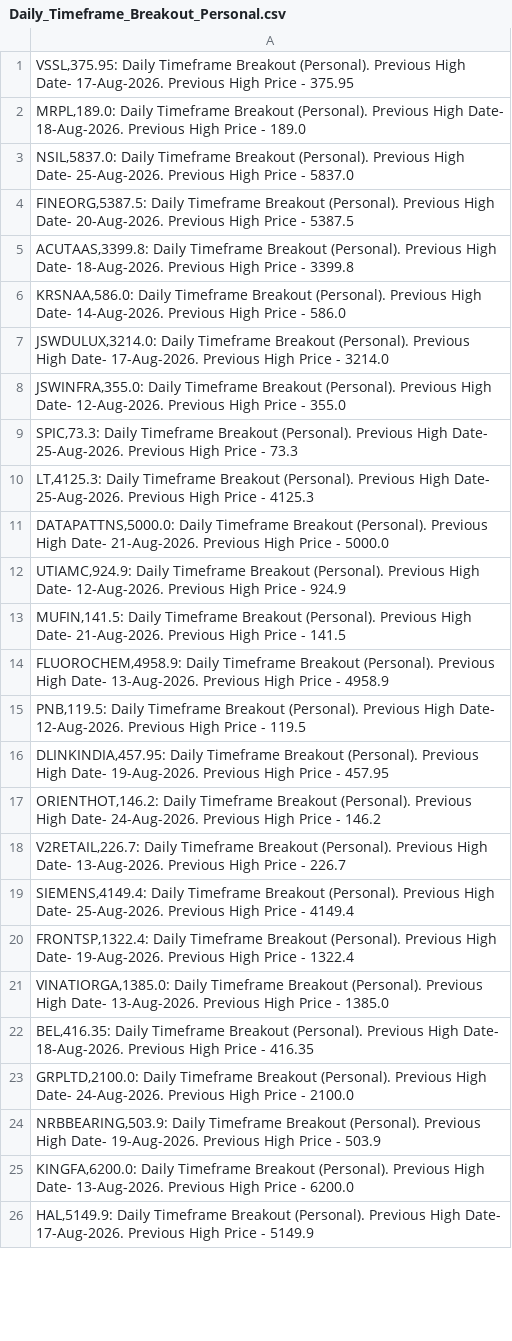
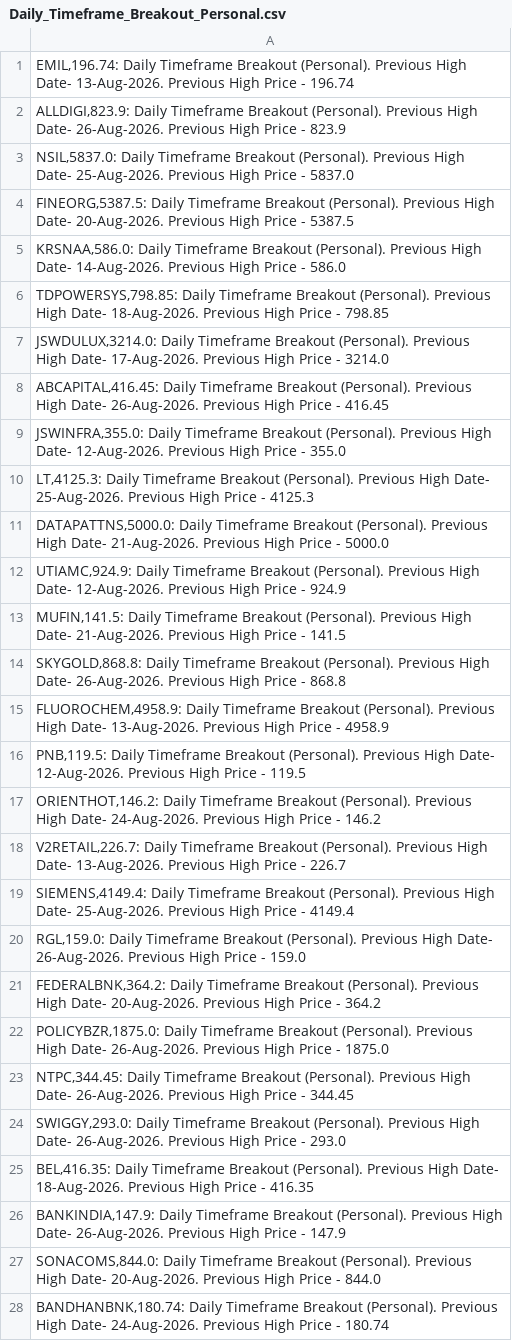
Before and after one commit to vibats/Daily_Notification_Data, a CSV file: Email_Notification_Data/Daily_Timeframe_Breakout_Personal.csv, drawn as a sheet; only a part is shown; the shorter side is filled out with more unchanged rows; the diff covers the shown part only.

```diff
--- a/Email_Notification_Data/Daily_Timeframe_Breakout_Personal.csv
+++ b/Email_Notification_Data/Daily_Timeframe_Breakout_Personal.csv
@@ -1,10 +1,10 @@
-"VSSL,375.95: Daily Timeframe Breakout (Personal). Previous High Date- 17-Aug-2026. Previous High Price - 375.95"
-"MRPL,189.0: Daily Timeframe Breakout (Personal). Previous High Date- 18-Aug-2026. Previous High Price - 189.0"
+"EMIL,196.74: Daily Timeframe Breakout (Personal). Previous High Date- 13-Aug-2026. Previous High Price - 196.74"
+"ALLDIGI,823.9: Daily Timeframe Breakout (Personal). Previous High Date- 26-Aug-2026. Previous High Price - 823.9"
 "NSIL,5837.0: Daily Timeframe Breakout (Personal). Previous High Date- 25-Aug-2026. Previous High Price - 5837.0"
 "FINEORG,5387.5: Daily Timeframe Breakout (Personal). Previous High Date- 20-Aug-2026. Previous High Price - 5387.5"
-"ACUTAAS,3399.8: Daily Timeframe Breakout (Personal). Previous High Date- 18-Aug-2026. Previous High Price - 3399.8"
 "KRSNAA,586.0: Daily Timeframe Breakout (Personal). Previous High Date- 14-Aug-2026. Previous High Price - 586.0"
+"TDPOWERSYS,798.85: Daily Timeframe Breakout (Personal). Previous High Date- 18-Aug-2026. Previous High Price - 798.85"
 "JSWDULUX,3214.0: Daily Timeframe Breakout (Personal). Previous High Date- 17-Aug-2026. Previous High Price - 3214.0"
+"ABCAPITAL,416.45: Daily Timeframe Breakout (Personal). Previous High Date- 26-Aug-2026. Previous High Price - 416.45"
 "JSWINFRA,355.0: Daily Timeframe Breakout (Personal). Previous High Date- 12-Aug-2026. Previous High Price - 355.0"
-"SPIC,73.3: Daily Timeframe Breakout (Personal). Previous High Date- 25-Aug-2026. Previous High Price - 73.3"
 "LT,4125.3: Daily Timeframe Breakout (Personal). Previous High Date- 25-Aug-2026. Previous High Price - 4125.3"
@@ -13,5 +13,5 @@
 "MUFIN,141.5: Daily Timeframe Breakout (Personal). Previous High Date- 21-Aug-2026. Previous High Price - 141.5"
+"SKYGOLD,868.8: Daily Timeframe Breakout (Personal). Previous High Date- 26-Aug-2026. Previous High Price - 868.8"
 "FLUOROCHEM,4958.9: Daily Timeframe Breakout (Personal). Previous High Date- 13-Aug-2026. Previous High Price - 4958.9"
 "PNB,119.5: Daily Timeframe Breakout (Personal). Previous High Date- 12-Aug-2026. Previous High Price - 119.5"
-"DLINKINDIA,457.95: Daily Timeframe Breakout (Personal). Previous High Date- 19-Aug-2026. Previous High Price - 457.95"
 "ORIENTHOT,146.2: Daily Timeframe Breakout (Personal). Previous High Date- 24-Aug-2026. Previous High Price - 146.2"
@@ -19,7 +19,10 @@
 "SIEMENS,4149.4: Daily Timeframe Breakout (Personal). Previous High Date- 25-Aug-2026. Previous High Price - 4149.4"
-"FRONTSP,1322.4: Daily Timeframe Breakout (Personal). Previous High Date- 19-Aug-2026. Previous High Price - 1322.4"
-"VINATIORGA,1385.0: Daily Timeframe Breakout (Personal). Previous High Date- 13-Aug-2026. Previous High Price - 1385.0"
+"RGL,159.0: Daily Timeframe Breakout (Personal). Previous High Date- 26-Aug-2026. Previous High Price - 159.0"
+"FEDERALBNK,364.2: Daily Timeframe Breakout (Personal). Previous High Date- 20-Aug-2026. Previous High Price - 364.2"
+"POLICYBZR,1875.0: Daily Timeframe Breakout (Personal). Previous High Date- 26-Aug-2026. Previous High Price - 1875.0"
+"NTPC,344.45: Daily Timeframe Breakout (Personal). Previous High Date- 26-Aug-2026. Previous High Price - 344.45"
+"SWIGGY,293.0: Daily Timeframe Breakout (Personal). Previous High Date- 26-Aug-2026. Previous High Price - 293.0"
 "BEL,416.35: Daily Timeframe Breakout (Personal). Previous High Date- 18-Aug-2026. Previous High Price - 416.35"
-"GRPLTD,2100.0: Daily Timeframe Breakout (Personal). Previous High Date- 24-Aug-2026. Previous High Price - 2100.0"
-"NRBBEARING,503.9: Daily Timeframe Breakout (Personal). Previous High Date- 19-Aug-2026. Previous High Price - 503.9"
-"KINGFA,6200.0: Daily Timeframe Breakout (Personal). Previous High Date- 13-Aug-2026. Previous High Price - 6200.0"
+"BANKINDIA,147.9: Daily Timeframe Breakout (Personal). Previous High Date- 26-Aug-2026. Previous High Price - 147.9"
+"SONACOMS,844.0: Daily Timeframe Breakout (Personal). Previous High Date- 20-Aug-2026. Previous High Price - 844.0"
+"BANDHANBNK,180.74: Daily Timeframe Breakout (Personal). Previous High Date- 24-Aug-2026. Previous High Price - 180.74"
```
Also changed, not shown: 22 added rows, 13 removed rows and 13 edited cells elsewhere in this file, Email_Notification_Data/Daily_TimeFrame_Horizontal_Support.csv, Email_Notification_Data/Daily_TimeFrame_Horizontal_Support_30_Days.csv, 1 other file.
